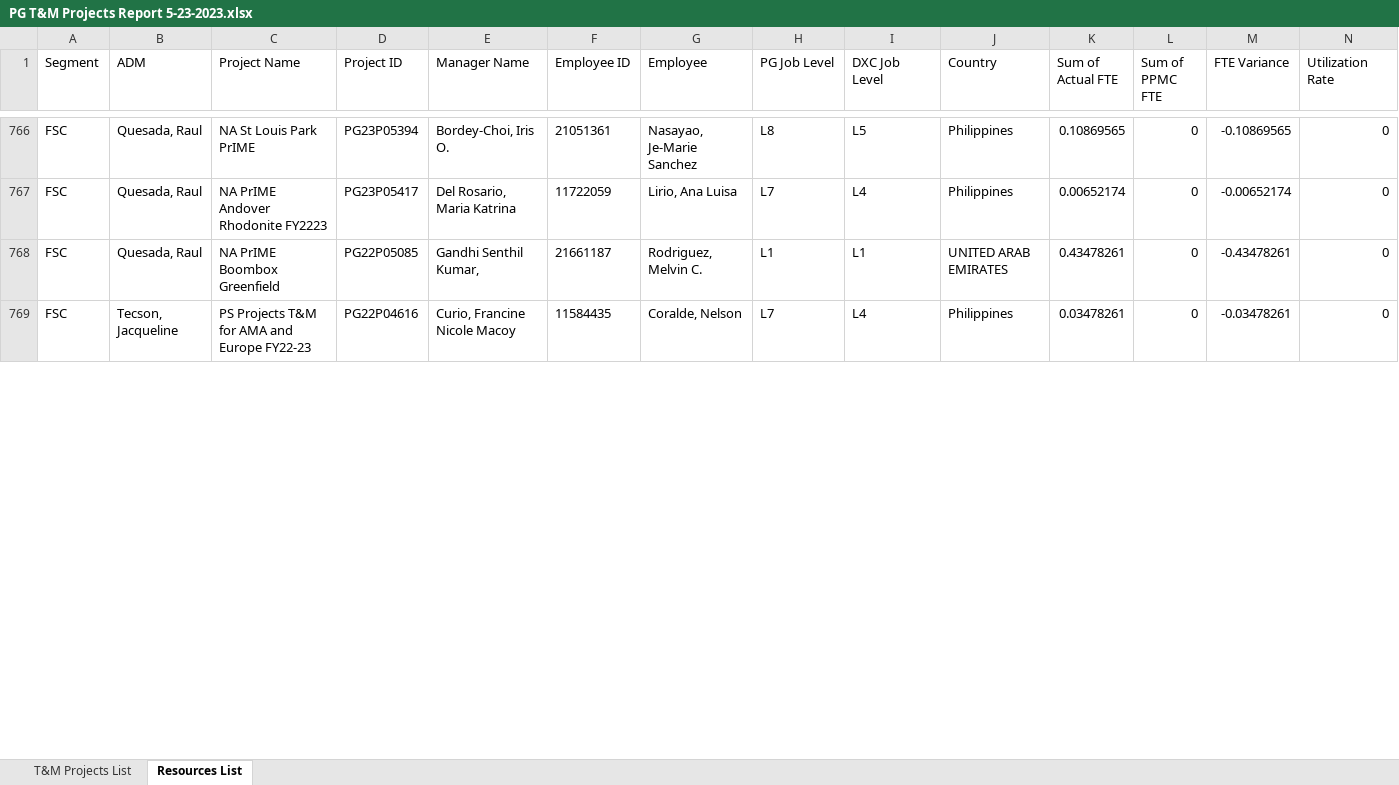
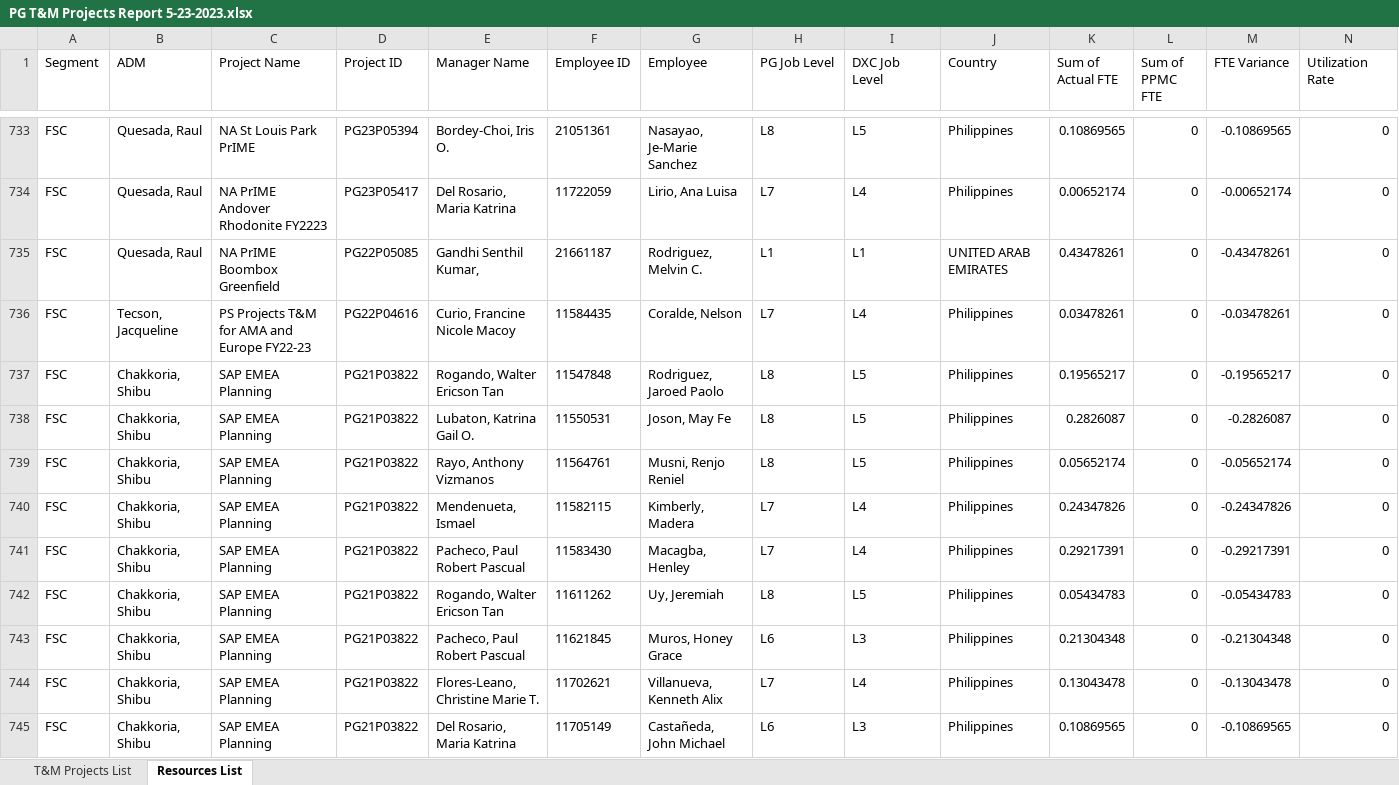
Before and after one commit to DaveGalas/TMProjectReport, an Excel workbook: output/PG T&M Projects Report 5-23-2023.xlsx, sheet Resources List, drawn as a sheet; only a part is shown, gaps mark what is left out; values as stored, in another font and other column widths than the file's, no borders; rows hold the shown columns only; the diff covers the shown part only; the diff names each change by its address in the sheet, - before the commit and + after, or states it on an @@ line.

```diff
--- a/output/PG T&M Projects Report 5-23-2023.xlsx (sheet Resources List)
+++ b/output/PG T&M Projects Report 5-23-2023.xlsx (sheet Resources List)
+row 737: FSC | Chakkoria, Shibu | SAP EMEA Planning | PG21P03822 | Rogando, Walter Ericson Tan | 11547848 | Rodriguez, Jaroed Paolo | L8 | L5 | Philippines | 0.19565217 | 0 | -0.19565217 | 0
+row 738: FSC | Chakkoria, Shibu | SAP EMEA Planning | PG21P03822 | Lubaton, Katrina Gail O. | 11550531 | Joson, May Fe | L8 | L5 | Philippines | 0.2826087 | 0 | -0.2826087 | 0
+row 739: FSC | Chakkoria, Shibu | SAP EMEA Planning | PG21P03822 | Rayo, Anthony Vizmanos | 11564761 | Musni, Renjo Reniel | L8 | L5 | Philippines | 0.05652174 | 0 | -0.05652174 | 0
+row 740: FSC | Chakkoria, Shibu | SAP EMEA Planning | PG21P03822 | Mendenueta, Ismael | 11582115 | Kimberly, Madera | L7 | L4 | Philippines | 0.24347826 | 0 | -0.24347826 | 0
+row 741: FSC | Chakkoria, Shibu | SAP EMEA Planning | PG21P03822 | Pacheco, Paul Robert Pascual | 11583430 | Macagba, Henley | L7 | L4 | Philippines | 0.29217391 | 0 | -0.29217391 | 0
+row 742: FSC | Chakkoria, Shibu | SAP EMEA Planning | PG21P03822 | Rogando, Walter Ericson Tan | 11611262 | Uy, Jeremiah | L8 | L5 | Philippines | 0.05434783 | 0 | -0.05434783 | 0
+row 743: FSC | Chakkoria, Shibu | SAP EMEA Planning | PG21P03822 | Pacheco, Paul Robert Pascual | 11621845 | Muros, Honey Grace | L6 | L3 | Philippines | 0.21304348 | 0 | -0.21304348 | 0
+row 744: FSC | Chakkoria, Shibu | SAP EMEA Planning | PG21P03822 | Flores-Leano, Christine Marie T. | 11702621 | Villanueva, Kenneth Alix | L7 | L4 | Philippines | 0.13043478 | 0 | -0.13043478 | 0
+row 745: FSC | Chakkoria, Shibu | SAP EMEA Planning | PG21P03822 | Del Rosario, Maria Katrina | 11705149 | Castañeda, John Michael | L6 | L3 | Philippines | 0.10869565 | 0 | -0.10869565 | 0
```
Also changed, not shown: 21 added rows, 33 removed rows and 11 edited cells elsewhere in this sheet, input/PPMC.xlsx, input/TTR.xlsx, 5 other files.
